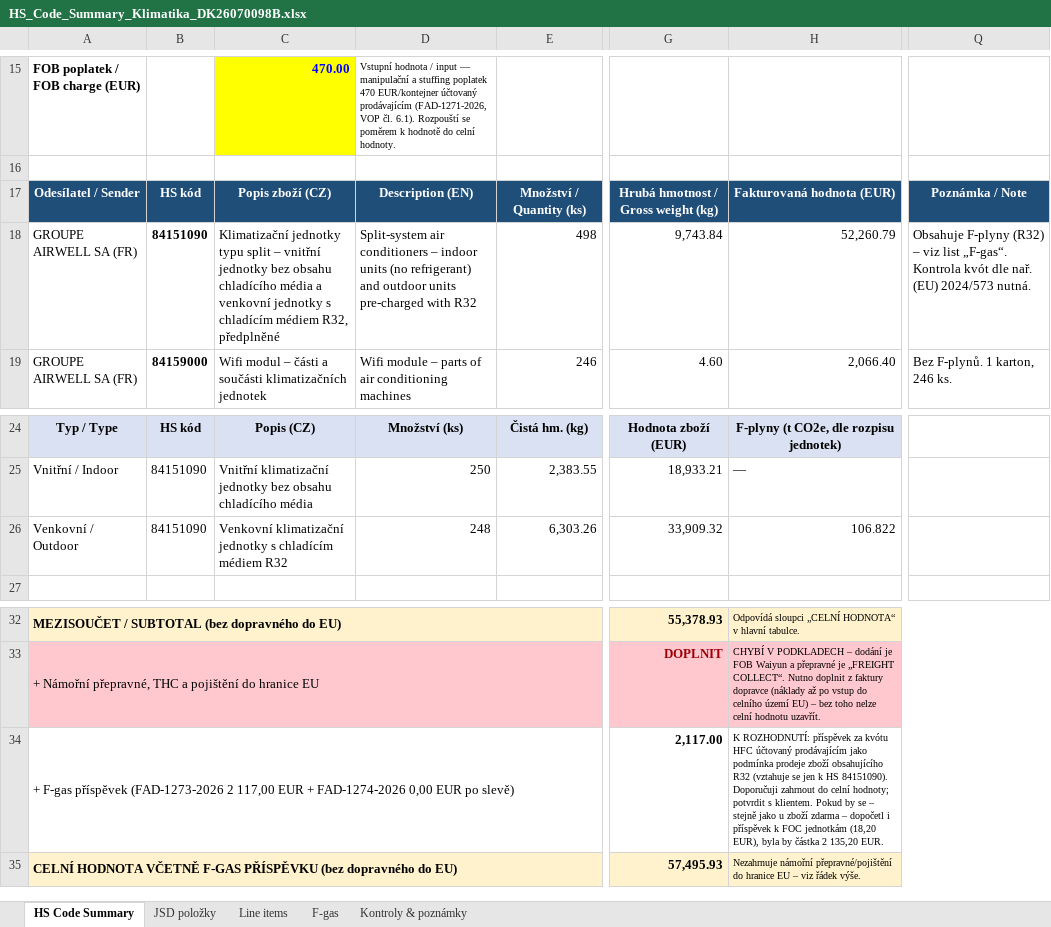
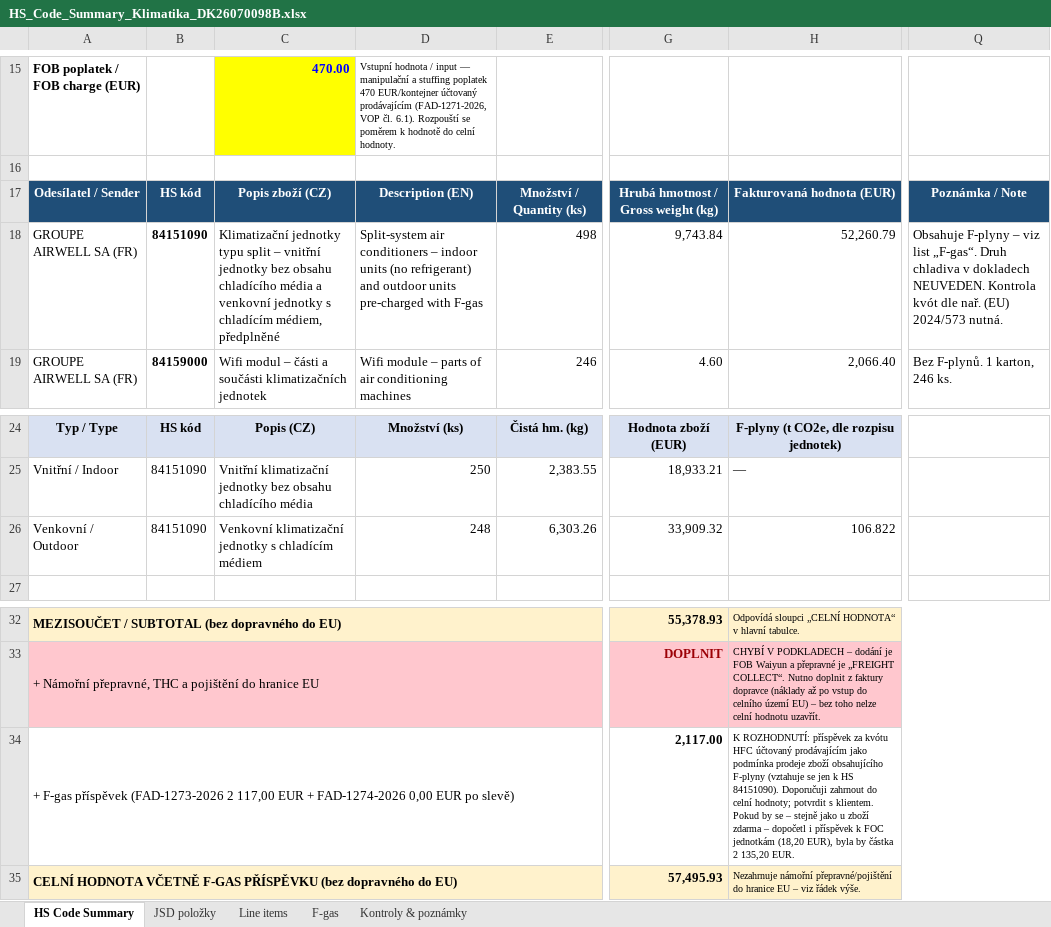
Before and after one commit to Kseni-ia/customs, an Excel workbook: output/HS_Code_Summary_Klimatika_DK26070098B.xlsx, sheet HS Code Summary, drawn as a sheet; only a part is shown, gaps mark what is left out; values as stored, in another font and other column widths than the file's, no borders; the diff names each change by its address in the sheet, - before the commit and + after, or states it on an @@ line.

```diff
--- a/output/HS_Code_Summary_Klimatika_DK26070098B.xlsx (sheet HS Code Summary)
+++ b/output/HS_Code_Summary_Klimatika_DK26070098B.xlsx (sheet HS Code Summary)
-C18: …s chladícím médiem R32, předplněné
+C18: …s chladícím médiem, předplněné
-D18: …pre-charged with R32
+D18: …pre-charged with F-gas
-Q18: Obsahuje F-plyny (R32) – viz list „F-gas“. Kontrola kvót…
+Q18: Obsahuje F-plyny – viz list „F-gas“. Druh chladiva v dokladech NEUVEDEN. Kontrola kvót…
-C26: …chladícím médiem R32
+C26: …chladícím médiem
-H34: …zboží obsahujícího R32 (vztahuje se…
+H34: …zboží obsahujícího F-plyny (vztahuje se…
```
Also changed, not shown: sheet Kontroly & poznámky, sheet F-gas, sheet Line items, sheet JSD položky.
